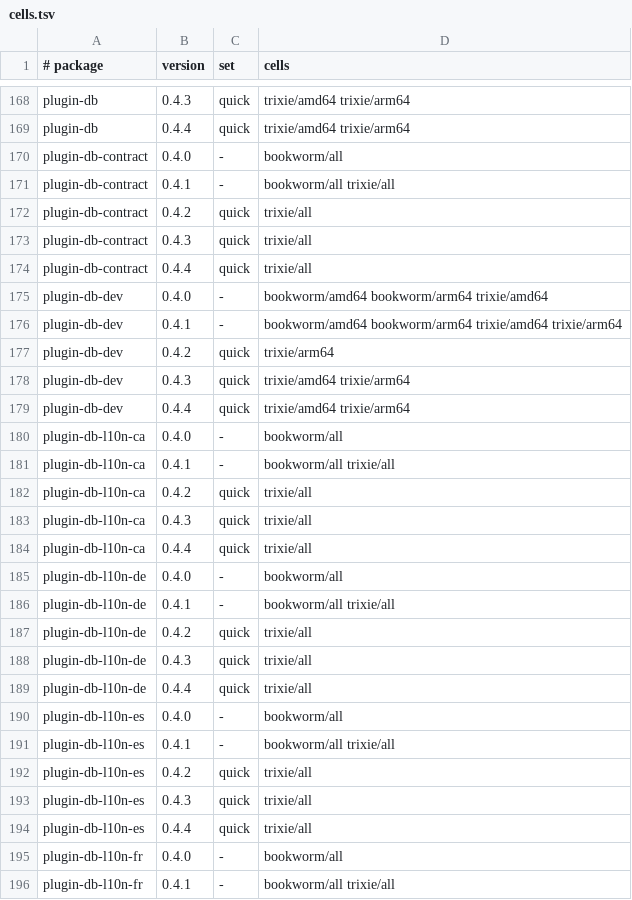
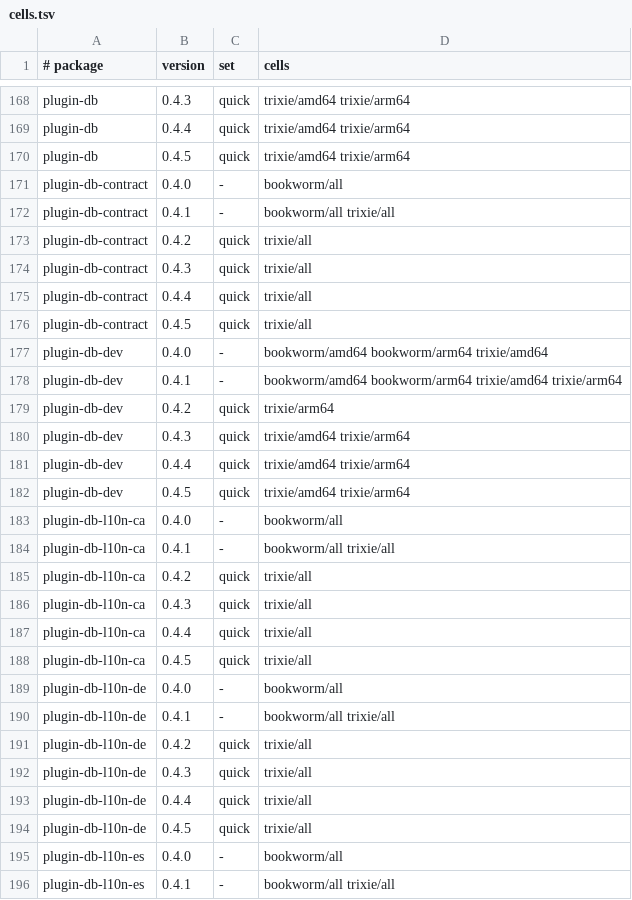
Before and after one commit to Open-Mixer/open-mixer.github.io, a TSV file: deb/cells.tsv, drawn as a sheet; only a part is shown, gaps mark what is left out; the shorter side is filled out with more unchanged rows; the diff covers the shown part only; the diff names each change by its address in the sheet, - before the commit and + after, or states it on an @@ line.

Commit message:
deb: publish v0.4.5 (plugin-db)

```diff
--- a/deb/cells.tsv
+++ b/deb/cells.tsv
+row 170: plugin-db | 0.4.5 | quick | trixie/amd64 trixie/arm64
+row 176: plugin-db-contract | 0.4.5 | quick | trixie/all
+row 182: plugin-db-dev | 0.4.5 | quick | trixie/amd64 trixie/arm64
+row 188: plugin-db-l10n-ca | 0.4.5 | quick | trixie/all
+row 194: plugin-db-l10n-de | 0.4.5 | quick | trixie/all
```
Also changed, not shown: 5 added rows elsewhere in this file, 21 other files.
